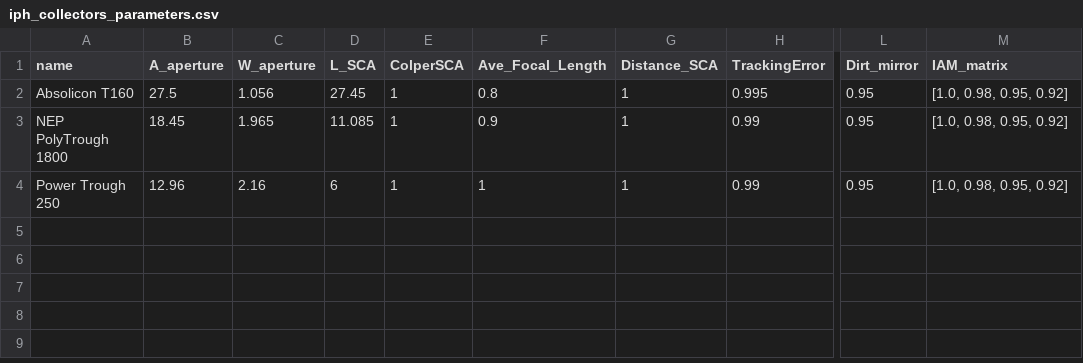
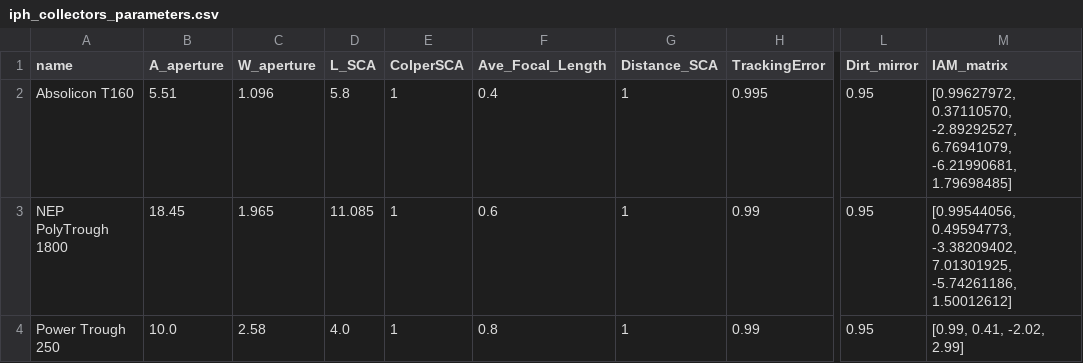
Before and after one commit to ppadillaq/sammoo, a CSV file: sammoo/resources/collector_data/iph_collectors_parameters.csv, drawn as a sheet; only a part is shown, gaps mark what is left out; the diff names each change by its address in the sheet, - before the commit and + after, or states it on an @@ line.

Commit message:
Updates collector data with data extracted from datasheets and IAM coefficients calculated by quintic polynomial fit.

```diff
--- a/sammoo/resources/collector_data/iph_collectors_parameters.csv
+++ b/sammoo/resources/collector_data/iph_collectors_parameters.csv
-B2 (A_aperture): 27.5
+B2 (A_aperture): 5.51
-C2 (W_aperture): 1.056
+C2 (W_aperture): 1.096
-D2 (L_SCA): 27.45
+D2 (L_SCA): 5.8
-F2 (Ave_Focal_Length): 0.8
+F2 (Ave_Focal_Length): 0.4
-M2 (IAM_matrix): [1.0, 0.98, 0.95, 0.92]
+M2 (IAM_matrix): [0.99627972, 0.37110570, -2.89292527, 6.76941079, -6.21990681, 1.79698485]
-F3 (Ave_Focal_Length): 0.9
+F3 (Ave_Focal_Length): 0.6
-M3 (IAM_matrix): [1.0, 0.98, 0.95, 0.92]
+M3 (IAM_matrix): [0.99544056, 0.49594773, -3.38209402, 7.01301925, -5.74261186, 1.50012612]
-B4 (A_aperture): 12.96
+B4 (A_aperture): 10.0
-C4 (W_aperture): 2.16
+C4 (W_aperture): 2.58
-D4 (L_SCA): 6
+D4 (L_SCA): 4.0
-F4 (Ave_Focal_Length): 1
+F4 (Ave_Focal_Length): 0.8
-M4 (IAM_matrix): [1.0, 0.98, 0.95, 0.92]
+M4 (IAM_matrix): [0.99, 0.41, -2.02, 2.99]
```
